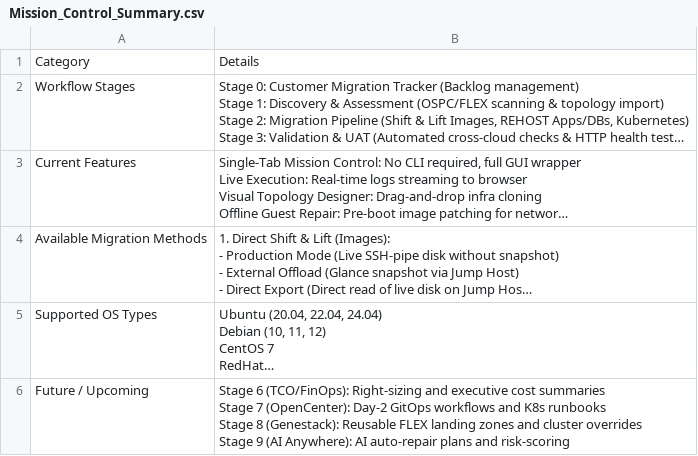
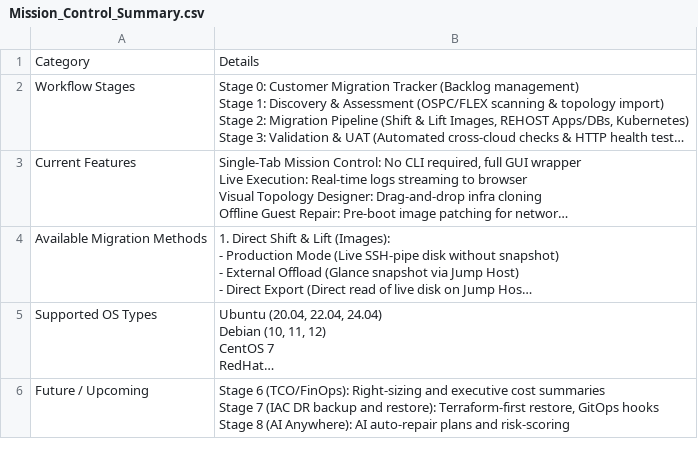
Before and after one commit to betterworldbuilder/anyclouds, a CSV file: Mission_Control_Summary.csv, drawn as a sheet; long unchanged cells end in …; ↵ is a line break in a cell; the diff names each change by its address in the sheet, - before the commit and + after, or states it on an @@ line.

```diff
--- a/Mission_Control_Summary.csv
+++ b/Mission_Control_Summary.csv
-B6: …Stage 7 (OpenCenter): Day-2 GitOps workflows and K8s runbooks ↵ Stage 8 (Genestack): Reusable FLEX landing zones and cluster overrides ↵ Stage 9 (AI Anywhere):…
+B6: …Stage 7 (IAC DR backup and restore): Terraform-first restore, GitOps hooks ↵ Stage 8 (AI Anywhere):…
```
Also changed, not shown: 6 other files.
